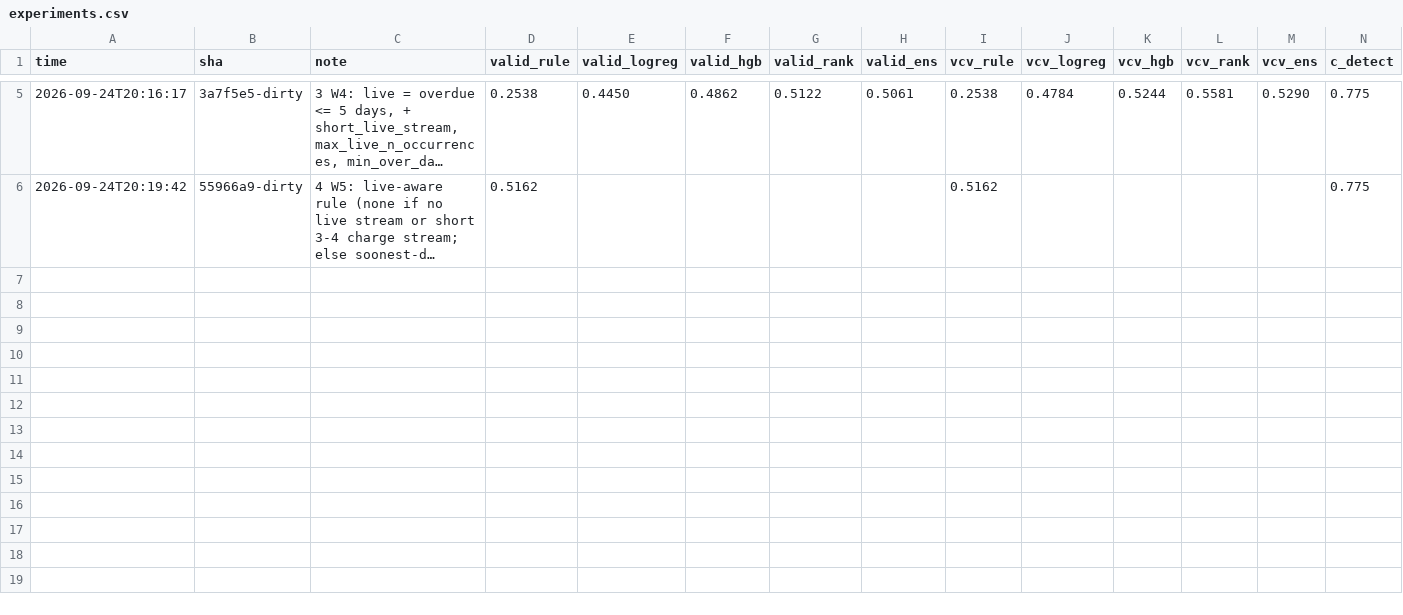
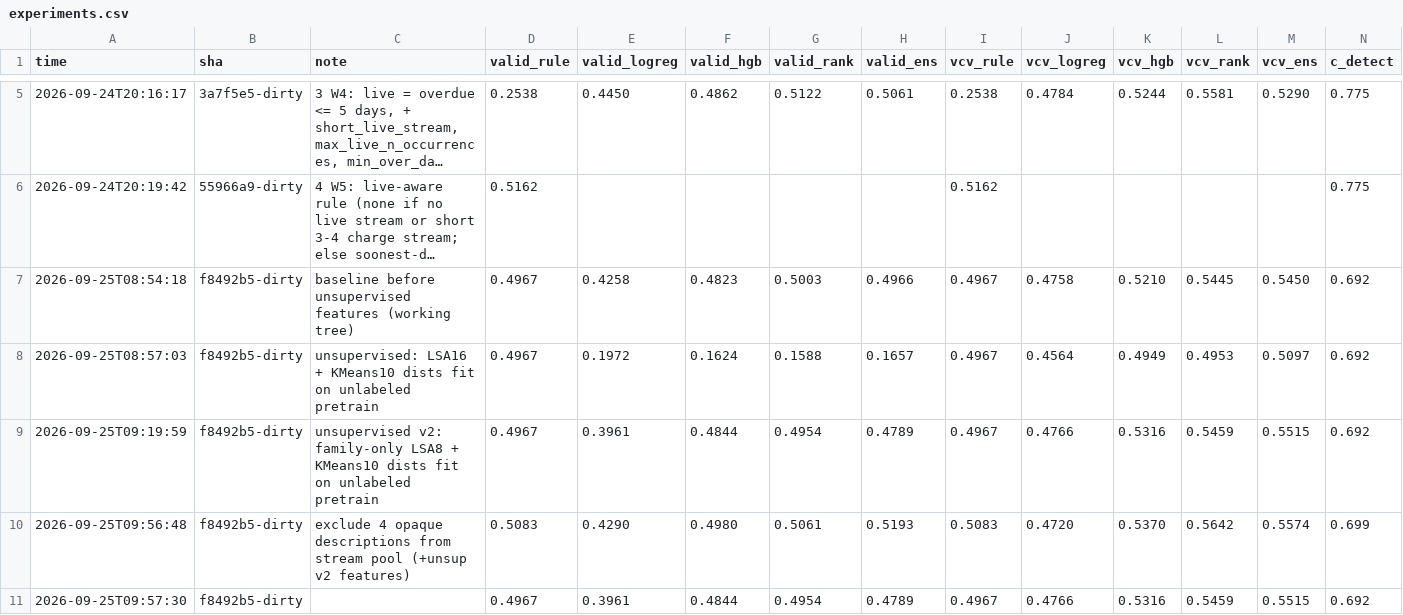
Before and after one commit to salim1999/ubs-2026, a CSV file: experiments.csv, drawn as a sheet; only a part is shown, gaps mark what is left out; long unchanged cells end in …; rows hold the shown columns only; the diff names each change by its address in the sheet, - before the commit and + after, or states it on an @@ line.

```diff
--- a/experiments.csv
+++ b/experiments.csv
+row 7: 2026-09-25T08:54:18 | f8492b5-dirty | baseline before unsupervised features (working tree) | 0.4967 | 0.4258 | 0.4823 | 0.5003 | 0.4966 | 0.4967 | 0.4758 | 0.5210 | 0.5445 | 0.5450 | 0.692
+row 8: 2026-09-25T08:57:03 | f8492b5-dirty | unsupervised: LSA16 + KMeans10 dists fit on unlabeled pretrain | 0.4967 | 0.1972 | 0.1624 | 0.1588 | 0.1657 | 0.4967 | 0.4564 | 0.4949 | 0.4953 | 0.5097 | 0.692
+row 9: 2026-09-25T09:19:59 | f8492b5-dirty | unsupervised v2: family-only LSA8 + KMeans10 dists fit on unlabeled pretrain | 0.4967 | 0.3961 | 0.4844 | 0.4954 | 0.4789 | 0.4967 | 0.4766 | 0.5316 | 0.5459 | 0.5515 | 0.692
+row 10: 2026-09-25T09:56:48 | f8492b5-dirty | exclude 4 opaque descriptions from stream pool (+unsup v2 features) | 0.5083 | 0.4290 | 0.4980 | 0.5061 | 0.5193 | 0.5083 | 0.4720 | 0.5370 | 0.5642 | 0.5574 | 0.699
+row 11: 2026-09-25T09:57:30 | f8492b5-dirty |  | 0.4967 | 0.3961 | 0.4844 | 0.4954 | 0.4789 | 0.4967 | 0.4766 | 0.5316 | 0.5459 | 0.5515 | 0.692
```
Also changed, not shown: 23 other files.
